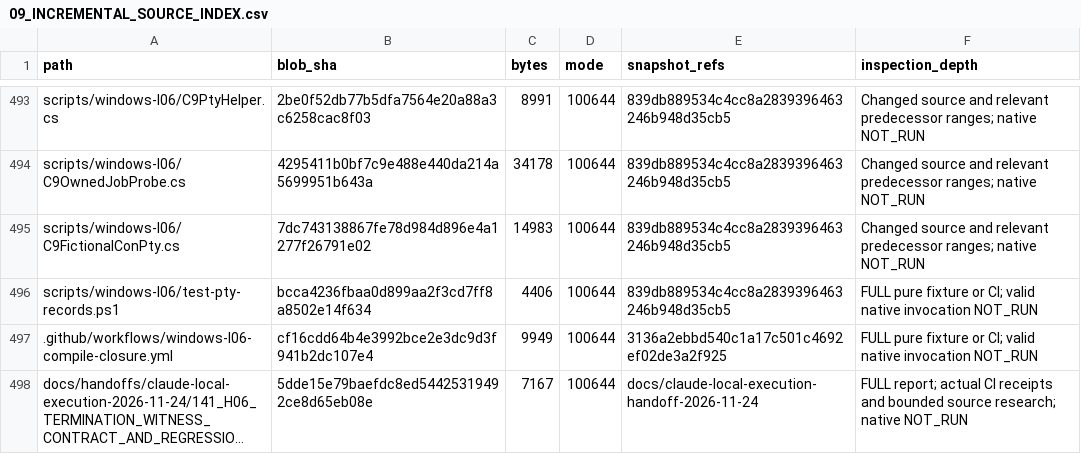
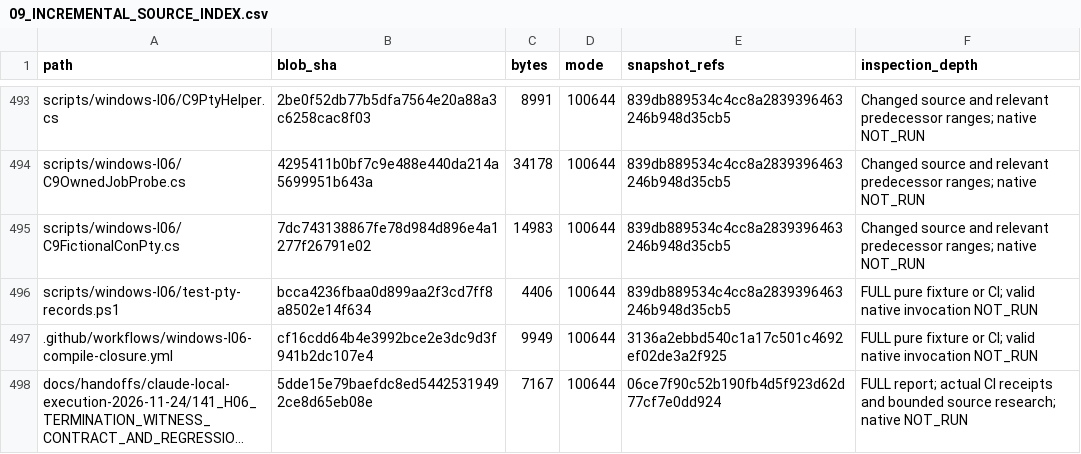
Before and after one commit to newonathe/OrgResource, a CSV file: docs/project-continuity/09_INCREMENTAL_SOURCE_INDEX.csv, drawn as a sheet; only a part is shown, gaps mark what is left out; long unchanged cells end in …; the diff names each change by its address in the sheet, - before the commit and + after, or states it on an @@ line.

Commit message:
docs: conform new continuity event to schema and pin report references

```diff
--- a/docs/project-continuity/09_INCREMENTAL_SOURCE_INDEX.csv
+++ b/docs/project-continuity/09_INCREMENTAL_SOURCE_INDEX.csv
-E498 (snapshot_refs): docs/claude-local-execution-handoff-2026-11-24
+E498 (snapshot_refs): 06ce7f90c52b190fb4d5f923d62d77cf7e0dd924
```
Also changed, not shown: 4 other files.
